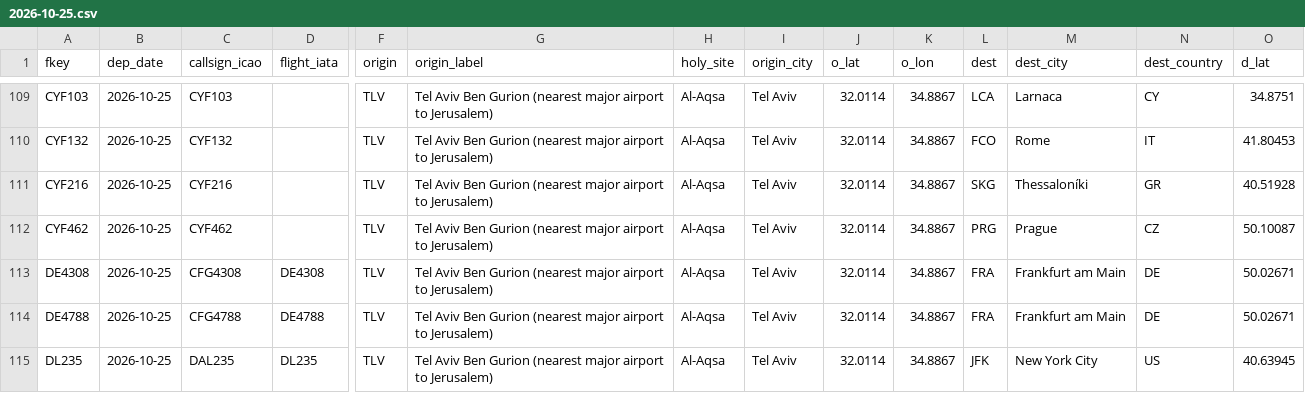
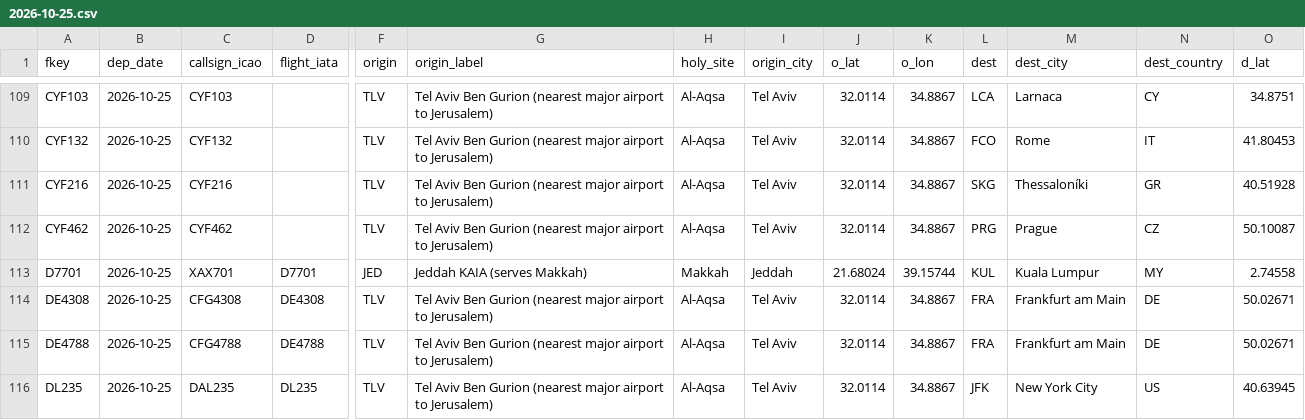
Before and after one commit to mrbugimposter3-ship-it/haramain-flights-live, a CSV file: data/flights/2026-10-25.csv, drawn as a sheet; only a part is shown, gaps mark what is left out; rows hold the shown columns only; the diff names each change by its address in the sheet, - before the commit and + after, or states it on an @@ line.

```diff
--- a/data/flights/2026-10-25.csv
+++ b/data/flights/2026-10-25.csv
+row 113: D7701 | 2026-10-25 | XAX701 | D7701 | JED | Jeddah KAIA (serves Makkah) | Makkah | Jeddah | 21.68024 | 39.15744 | KUL | Kuala Lumpur | MY | 2.74558
```
Also changed, not shown: data/flights/2026-10-26.csv, data/flights/2026-10-27.csv, 46 other files.
